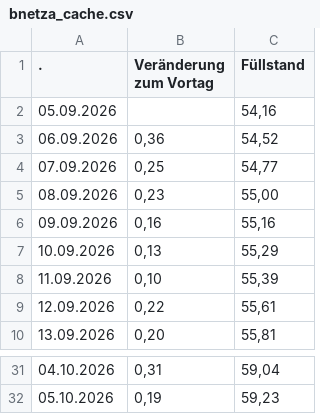
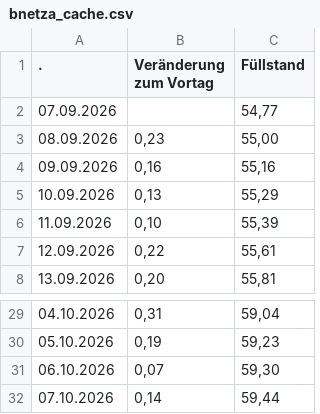
Before and after one commit to icrfornax/de-gas-storage-tracker-bnetza, a CSV file: data/bnetza_cache.csv, drawn as a sheet; only a part is shown, gaps mark what is left out.

```diff
--- a/data/bnetza_cache.csv
+++ b/data/bnetza_cache.csv
@@ -1,5 +1,3 @@
                     .;Veränderung zum Vortag;Füllstand
-05.09.2026;;54,16
-06.09.2026;0,36;54,52
-07.09.2026;0,25;54,77
+07.09.2026;;54,77
 08.09.2026;0,23;55,00
@@ -32 +30,3 @@
 05.10.2026;0,19;59,23
+06.10.2026;0,07;59,30
+07.10.2026;0,14;59,44
```
Also changed, not shown: data/eu_storage.csv, data/gie_storage.csv, 2 other files.
